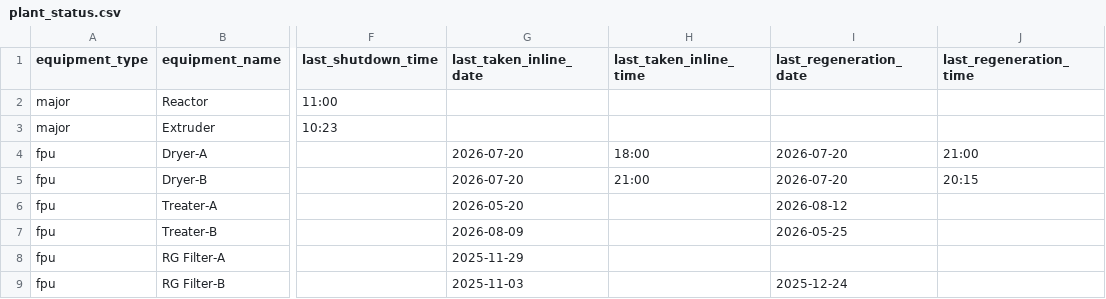
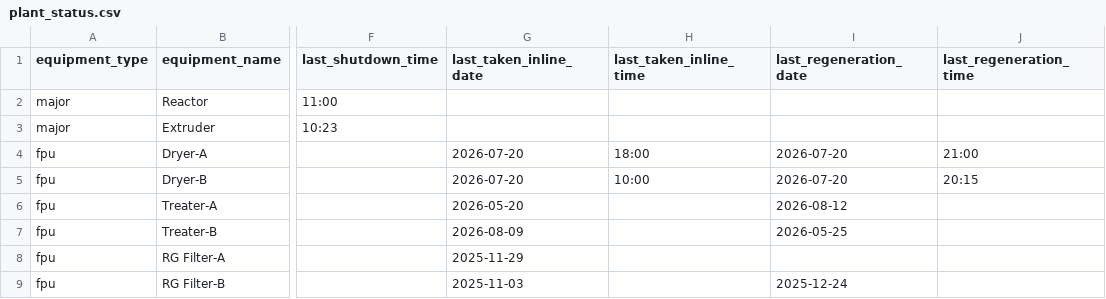
Before and after one commit to debajitd1292/ux2, a CSV file: updates/plant_status.csv, drawn as a sheet; only a part is shown, gaps mark what is left out; the diff names each change by its address in the sheet, - before the commit and + after, or states it on an @@ line.

Commit message:
Update plant_status.csv

```diff
--- a/updates/plant_status.csv
+++ b/updates/plant_status.csv
-H5 (last_taken_inline_time): 21:00
+H5 (last_taken_inline_time): 10:00
```
